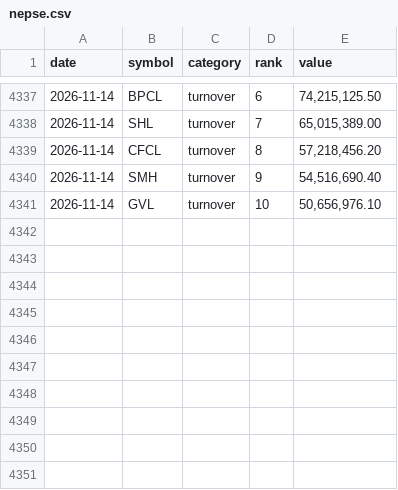
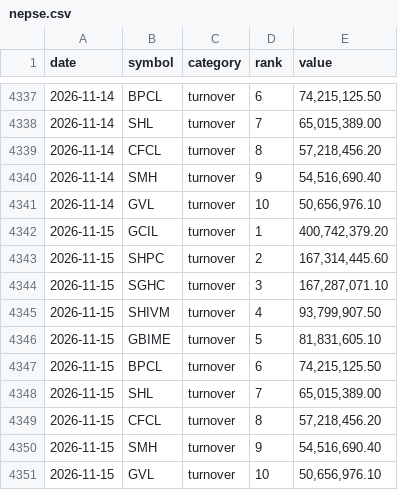
Before and after one commit to pralavkarki88-collab/nepse-scraper, a CSV file: nepse.csv, drawn as a sheet; only a part is shown, gaps mark what is left out.

```diff
--- a/nepse.csv
+++ b/nepse.csv
@@ -4341 +4341,11 @@ date,symbol,category,rank,value
 2026-11-14,GVL,turnover,10,"50,656,976.10"
+2026-11-15,GCIL,turnover,1,"400,742,379.20"
+2026-11-15,SHPC,turnover,2,"167,314,445.60"
+2026-11-15,SGHC,turnover,3,"167,287,071.10"
+2026-11-15,SHIVM,turnover,4,"93,799,907.50"
+2026-11-15,GBIME,turnover,5,"81,831,605.10"
+2026-11-15,BPCL,turnover,6,"74,215,125.50"
+2026-11-15,SHL,turnover,7,"65,015,389.00"
+2026-11-15,CFCL,turnover,8,"57,218,456.20"
+2026-11-15,SMH,turnover,9,"54,516,690.40"
+2026-11-15,GVL,turnover,10,"50,656,976.10"
```
Also changed, not shown: 1 other file.
